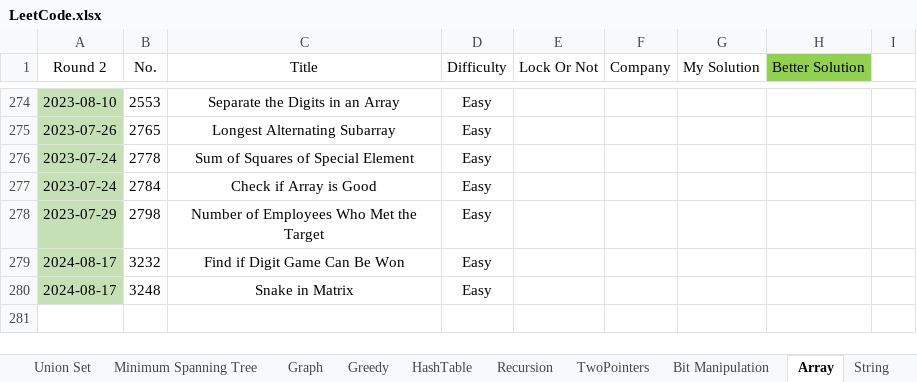
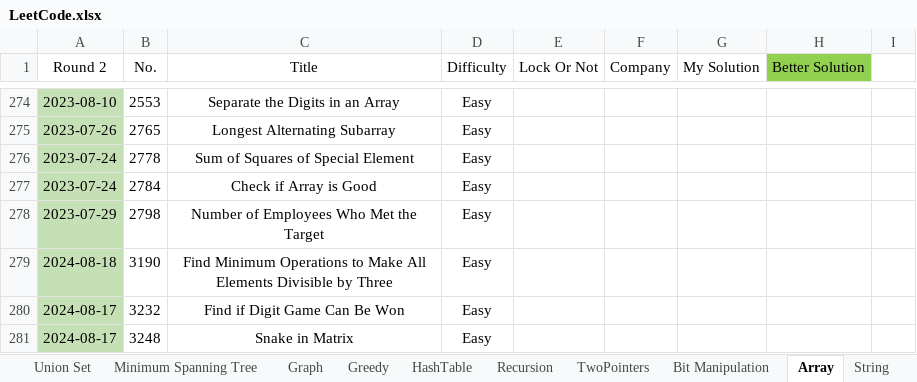
Before and after one commit to wenzhejiao/LeetCode, an Excel workbook: LeetCode.xlsx, sheet Array, drawn as a sheet; only a part is shown, gaps mark what is left out; values as stored, in another font and other column widths than the file's, no borders; conditional formats not drawn; the diff names each change by its address in the sheet, - before the commit and + after, or states it on an @@ line.

Commit message:
Solved problem 3190
Category: Array
Difficulty: Easy

```diff
--- a/LeetCode.xlsx (sheet Array)
+++ b/LeetCode.xlsx (sheet Array)
+row 279: 2024-08-18 | 3190 | Find Minimum Operations to Make All Elements Divisible by Three | Easy
```
Also changed, not shown: 1 other file.
